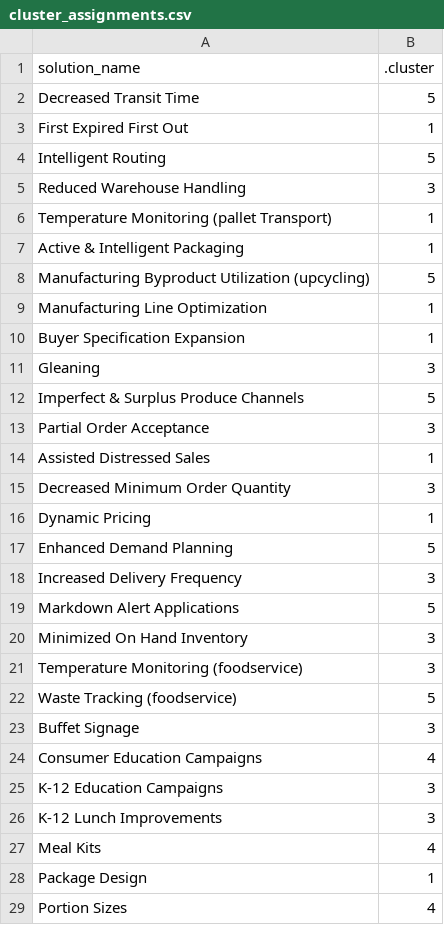
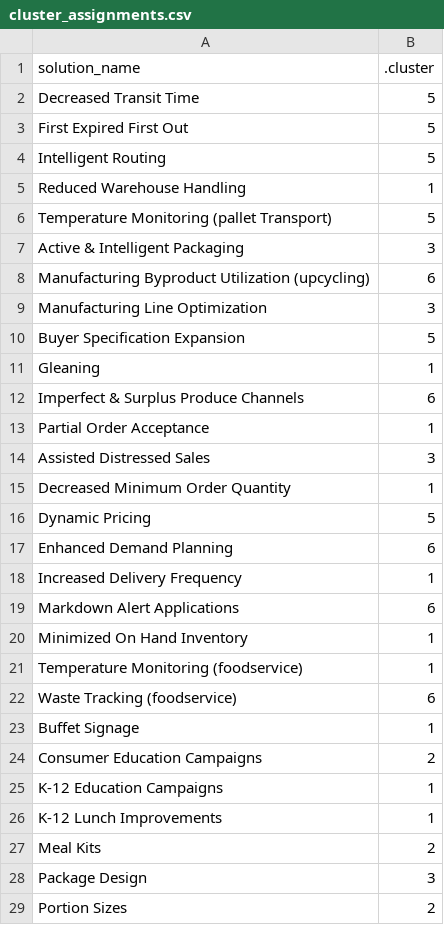
Before and after one commit to stephlocke/refed_solution_clustering, a CSV file: cluster_assignments.csv, drawn as a sheet; only a part is shown; the diff covers the shown part only.

```diff
--- a/cluster_assignments.csv
+++ b/cluster_assignments.csv
@@ -2,28 +2,28 @@ solution_name,.cluster
 Decreased Transit Time,5
-First Expired First Out,1
+First Expired First Out,5
 Intelligent Routing,5
-Reduced Warehouse Handling,3
-Temperature Monitoring (pallet Transport),1
-Active & Intelligent Packaging,1
-Manufacturing Byproduct Utilization (upcycling),5
-Manufacturing Line Optimization,1
-Buyer Specification Expansion,1
-Gleaning,3
-Imperfect & Surplus Produce Channels,5
-Partial Order Acceptance,3
-Assisted Distressed Sales,1
-Decreased Minimum Order Quantity,3
-Dynamic Pricing,1
-Enhanced Demand Planning,5
-Increased Delivery Frequency,3
-Markdown Alert Applications,5
-Minimized On Hand Inventory,3
-Temperature Monitoring (foodservice),3
-Waste Tracking (foodservice),5
-Buffet Signage,3
-Consumer Education Campaigns,4
-K-12 Education Campaigns,3
-K-12 Lunch Improvements,3
-Meal Kits,4
-Package Design,1
-Portion Sizes,4
+Reduced Warehouse Handling,1
+Temperature Monitoring (pallet Transport),5
+Active & Intelligent Packaging,3
+Manufacturing Byproduct Utilization (upcycling),6
+Manufacturing Line Optimization,3
+Buyer Specification Expansion,5
+Gleaning,1
+Imperfect & Surplus Produce Channels,6
+Partial Order Acceptance,1
+Assisted Distressed Sales,3
+Decreased Minimum Order Quantity,1
+Dynamic Pricing,5
+Enhanced Demand Planning,6
+Increased Delivery Frequency,1
+Markdown Alert Applications,6
+Minimized On Hand Inventory,1
+Temperature Monitoring (foodservice),1
+Waste Tracking (foodservice),6
+Buffet Signage,1
+Consumer Education Campaigns,2
+K-12 Education Campaigns,1
+K-12 Lunch Improvements,1
+Meal Kits,2
+Package Design,3
+Portion Sizes,2
```
Also changed, not shown: 12 edited cells elsewhere in this file, clusters_normalized.csv, 6 other files.
